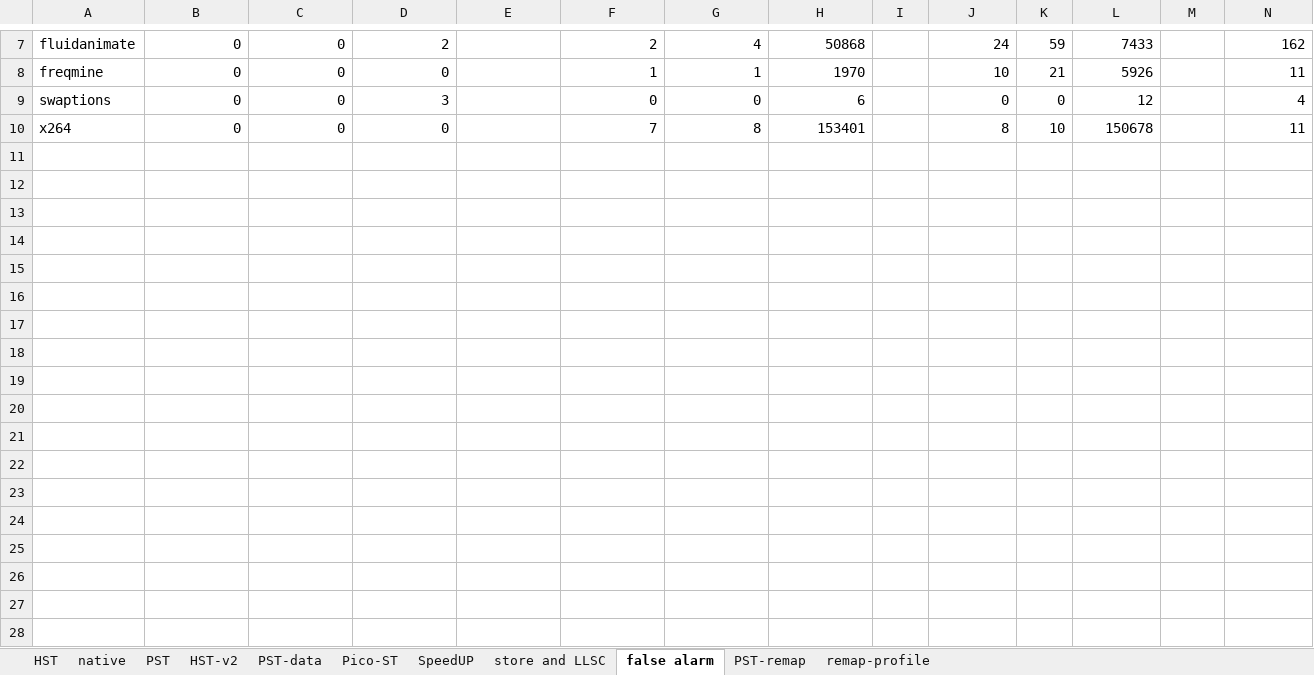
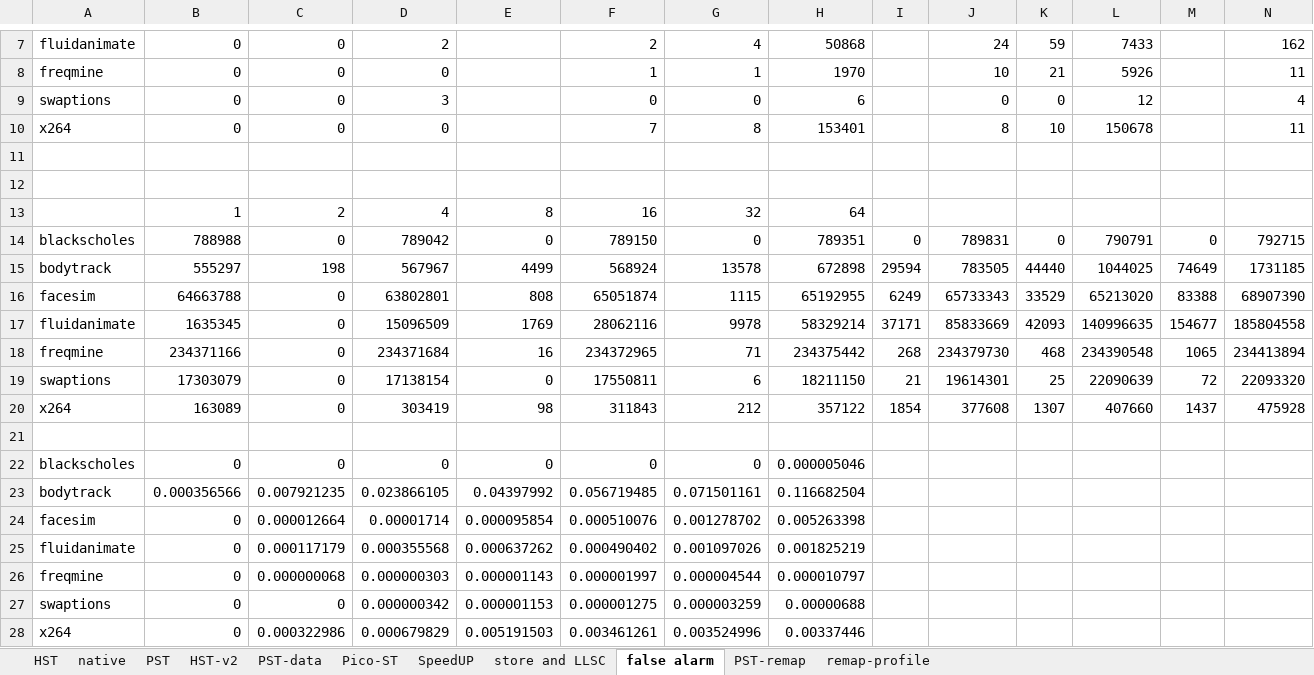
Before and after one commit to NKU-EmbeddedSystem/ABA-Data, an Excel workbook: aliyun.xlsx, sheet false alarm, drawn as a sheet; only a part is shown, gaps mark what is left out; values as stored, in another font and other column widths than the file's, no borders; rows hold the shown columns only; the diff names each change by its address in the sheet, - before the commit and + after, or states it on an @@ line.

```diff
--- a/aliyun.xlsx (sheet false alarm)
+++ b/aliyun.xlsx (sheet false alarm)
+row 11: (empty)
+row 12: (empty)
+row 13:  | 1 | 2 | 4 | 8 | 16 | 32 | 64
+row 14: blackscholes | 788988 | 0 | 789042 | 0 | 789150 | 0 | 789351 | 0 | 789831 | 0 | 790791 | 0 | 792715
+row 15: bodytrack | 555297 | 198 | 567967 | 4499 | 568924 | 13578 | 672898 | 29594 | 783505 | 44440 | 1044025 | 74649 | 1731185
+row 16: facesim | 64663788 | 0 | 63802801 | 808 | 65051874 | 1115 | 65192955 | 6249 | 65733343 | 33529 | 65213020 | 83388 | 68907390
+row 17: fluidanimate | 1635345 | 0 | 15096509 | 1769 | 28062116 | 9978 | 58329214 | 37171 | 85833669 | 42093 | 140996635 | 154677 | 185804558
+row 18: freqmine | 234371166 | 0 | 234371684 | 16 | 234372965 | 71 | 234375442 | 268 | 234379730 | 468 | 234390548 | 1065 | 234413894
+row 19: swaptions | 17303079 | 0 | 17138154 | 0 | 17550811 | 6 | 18211150 | 21 | 19614301 | 25 | 22090639 | 72 | 22093320
+row 20: x264 | 163089 | 0 | 303419 | 98 | 311843 | 212 | 357122 | 1854 | 377608 | 1307 | 407660 | 1437 | 475928
+row 21: (empty)
+row 22: blackscholes | 0 | 0 | 0 | 0 | 0 | 0 | 0.000005046
+row 23: bodytrack | 0.000356566 | 0.007921235 | 0.023866105 | 0.04397992 | 0.056719485 | 0.071501161 | 0.116682504
+row 24: facesim | 0 | 0.000012664 | 0.00001714 | 0.000095854 | 0.000510076 | 0.001278702 | 0.005263398
+row 25: fluidanimate | 0 | 0.000117179 | 0.000355568 | 0.000637262 | 0.000490402 | 0.001097026 | 0.001825219
+row 26: freqmine | 0 | 0.000000068 | 0.000000303 | 0.000001143 | 0.000001997 | 0.000004544 | 0.000010797
+row 27: swaptions | 0 | 0 | 0.000000342 | 0.000001153 | 0.000001275 | 0.000003259 | 0.00000688
+row 28: x264 | 0 | 0.000322986 | 0.000679829 | 0.005191503 | 0.003461261 | 0.003524996 | 0.00337446
```
Also changed, not shown: sheet HST, formulas that keep their value, 1 other file.
